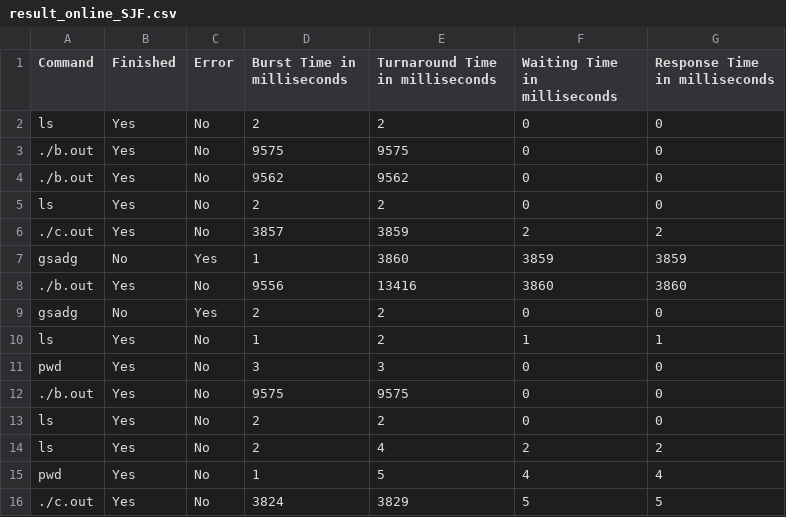
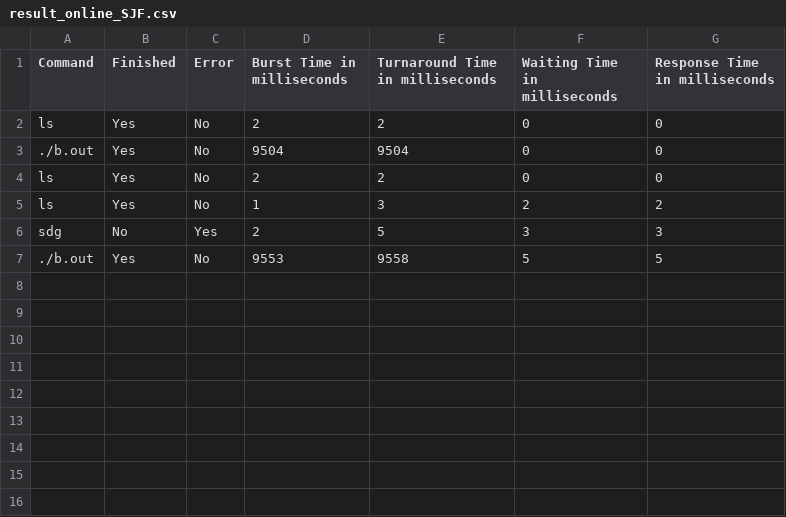
Before and after one commit to Shreyansh402/Scheduler, a CSV file: result_online_SJF.csv, drawn as a sheet.

```diff
--- a/result_online_SJF.csv
+++ b/result_online_SJF.csv
@@ -2,15 +2,6 @@ Command,Finished,Error,Burst Time in milliseconds,Turnaround Time in millisecond
 ls,Yes,No,2,2,0,0
-./b.out,Yes,No,9575,9575,0,0
-./b.out,Yes,No,9562,9562,0,0
+./b.out,Yes,No,9504,9504,0,0
 ls,Yes,No,2,2,0,0
-./c.out,Yes,No,3857,3859,2,2
-gsadg,No,Yes,1,3860,3859,3859
-./b.out,Yes,No,9556,13416,3860,3860
-gsadg,No,Yes,2,2,0,0
-ls,Yes,No,1,2,1,1
-pwd,Yes,No,3,3,0,0
-./b.out,Yes,No,9575,9575,0,0
-ls,Yes,No,2,2,0,0
-ls,Yes,No,2,4,2,2
-pwd,Yes,No,1,5,4,4
-./c.out,Yes,No,3824,3829,5,5
+ls,Yes,No,1,3,2,2
+sdg,No,Yes,2,5,3,3
+./b.out,Yes,No,9553,9558,5,5
```
Also changed, not shown: result_offline_FCFS.csv, result_offline_MLFQ.csv, 7 other files.
